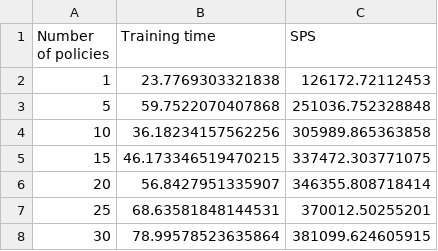
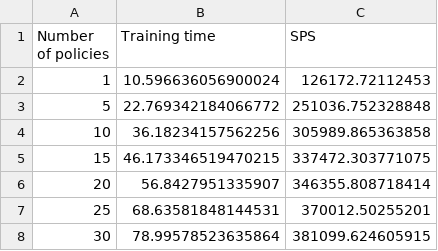
Before and after one commit to ffelten/CrazyRL, a CSV file: results/mo/training_time_surround_6.csv, drawn as a sheet.

Commit message:
add results

```diff
--- a/results/mo/training_time_surround_6.csv
+++ b/results/mo/training_time_surround_6.csv
@@ -1,4 +1,4 @@
 Number of policies,Training time,SPS
-1,23.7769303321838,126172.72112453
-5,59.7522070407868,251036.752328848
+1,10.596636056900024,126172.72112453
+5,22.769342184066772,251036.752328848
 10,36.18234157562256,305989.865363858
```
Also changed, not shown: results/mo/training_time_surround_2.csv, results/mo/training_time_surround_4.csv.
